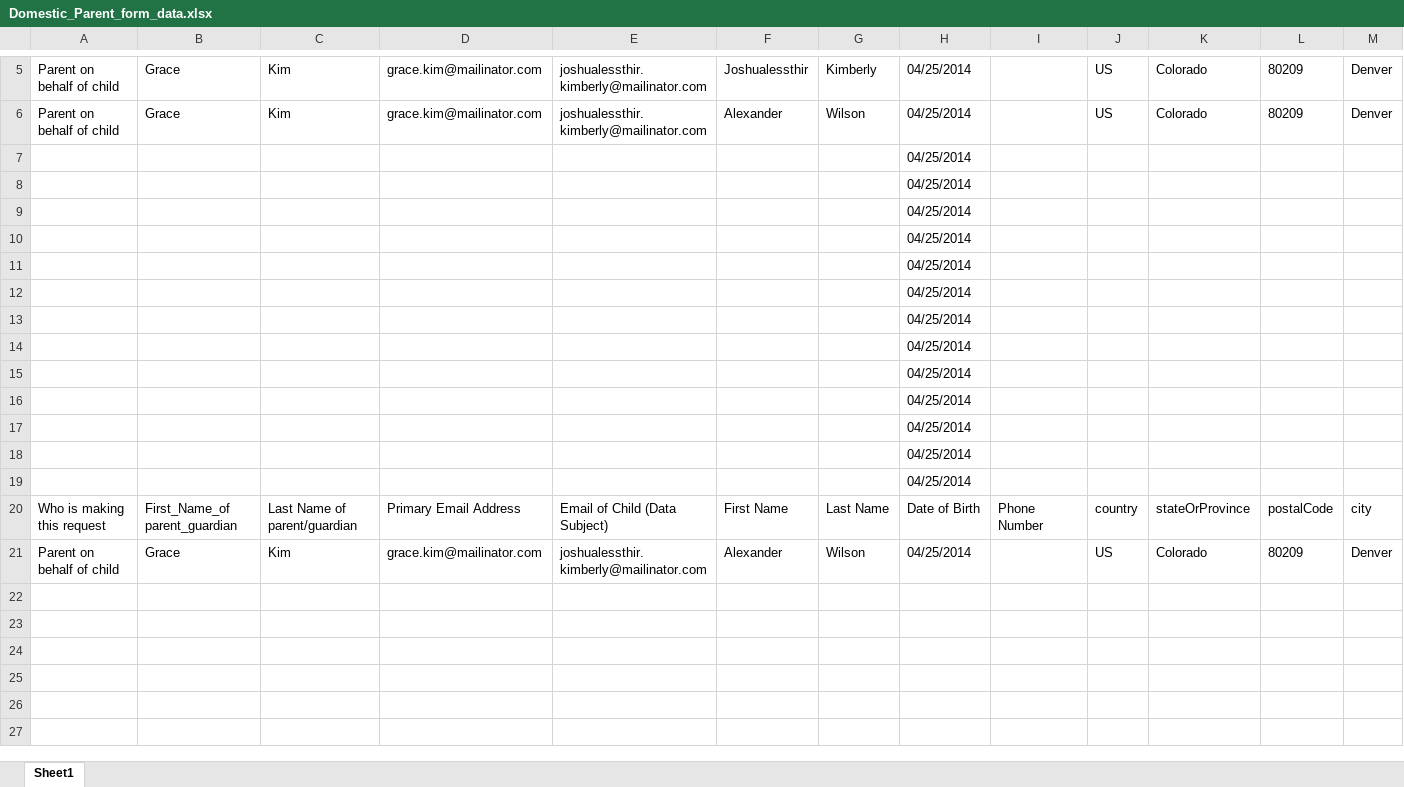
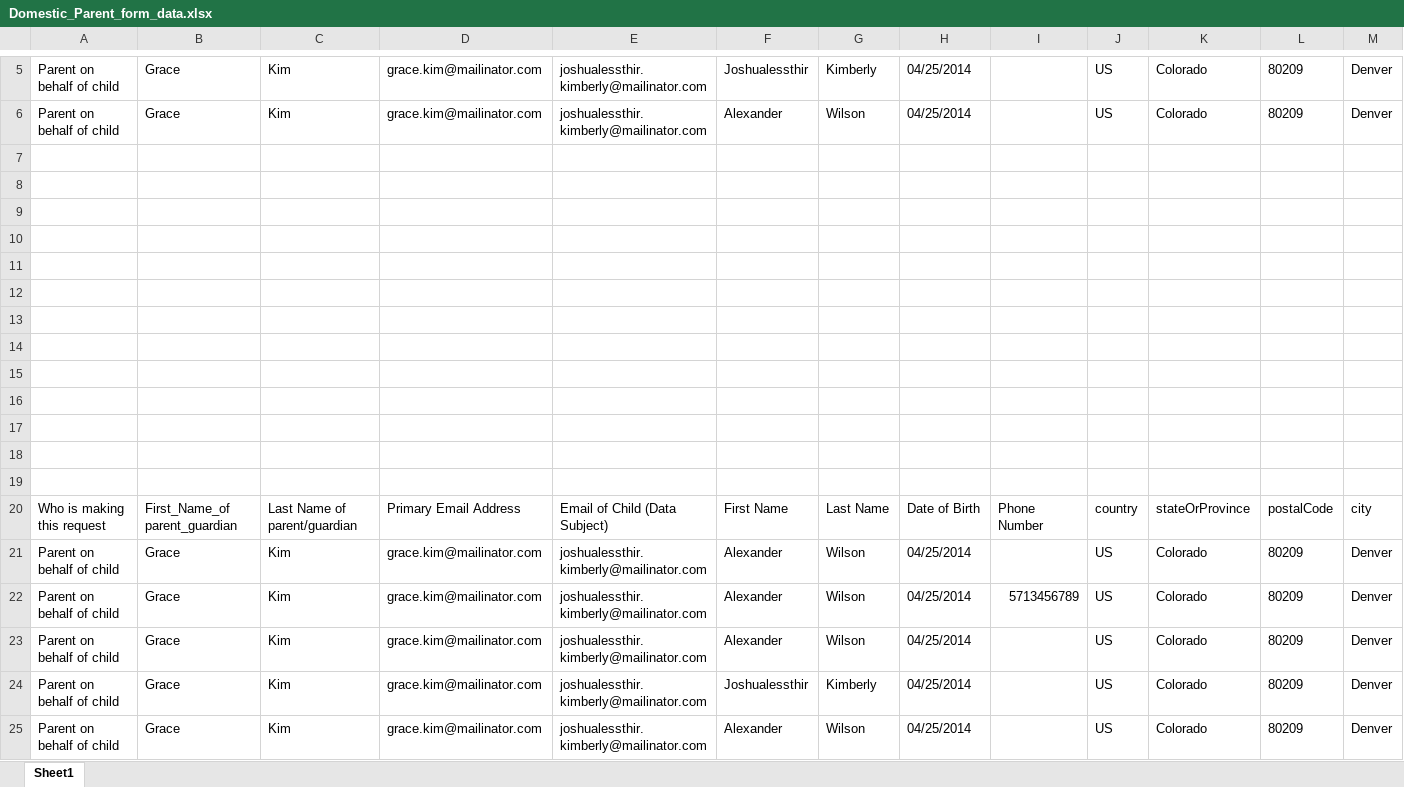
Before and after one commit to rohinigunalan/MyRepo, an Excel workbook: Newfolder/dsr/data/Domestic_Parent_form_data.xlsx, sheet Sheet1, drawn as a sheet; only a part is shown, gaps mark what is left out; values as stored, in another font and other column widths than the file's, no borders; rows hold the shown columns only; the diff names each change by its address in the sheet, - before the commit and + after, or states it on an @@ line.

Commit message:
commit

```diff
--- a/Newfolder/dsr/data/Domestic_Parent_form_data.xlsx (sheet Sheet1)
+++ b/Newfolder/dsr/data/Domestic_Parent_form_data.xlsx (sheet Sheet1)
-H7:H19: 04/25/2014
+H7:H19: (empty)
+row 22: Parent on behalf of child | Grace | Kim | grace.kim@mailinator.com | joshualessthir.kimberly@mailinator.com | Alexander | Wilson | 04/25/2014 | 5713456789 | US | Colorado | 80209 | Denver
+row 23: Parent on behalf of child | Grace | Kim | grace.kim@mailinator.com | joshualessthir.kimberly@mailinator.com | Alexander | Wilson | 04/25/2014 |  | US | Colorado | 80209 | Denver
+row 24: Parent on behalf of child | Grace | Kim | grace.kim@mailinator.com | joshualessthir.kimberly@mailinator.com | Joshualessthir | Kimberly | 04/25/2014 |  | US | Colorado | 80209 | Denver
+row 25: Parent on behalf of child | Grace | Kim | grace.kim@mailinator.com | joshualessthir.kimberly@mailinator.com | Alexander | Wilson | 04/25/2014 |  | US | Colorado | 80209 | Denver
```
